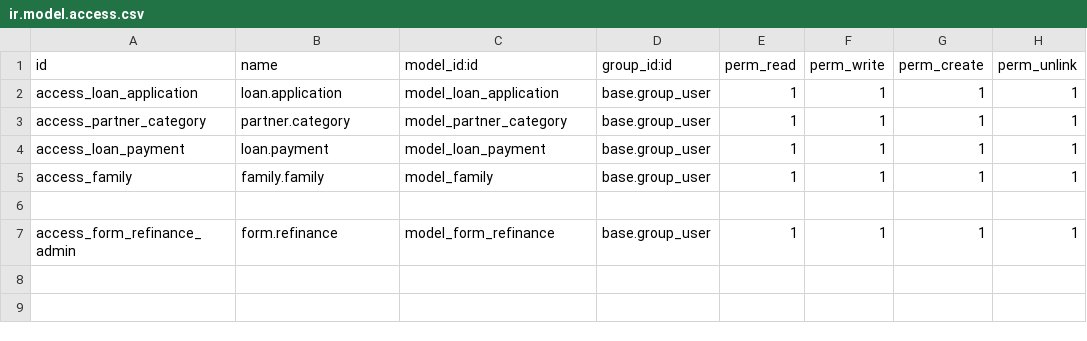
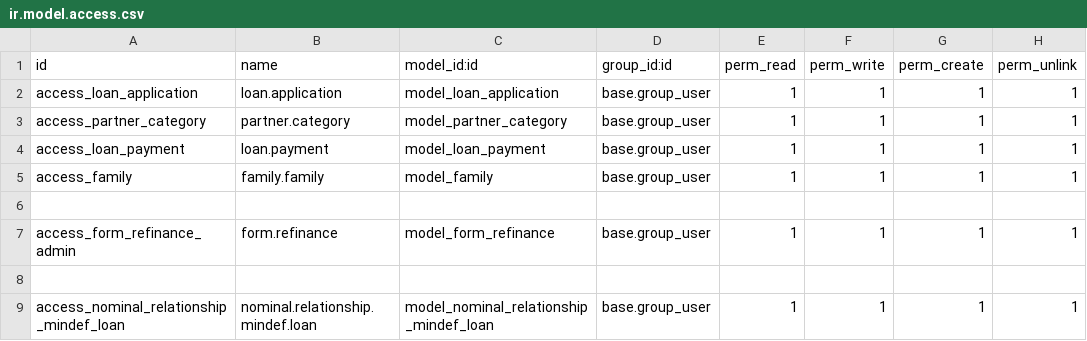
Before and after one commit to k1llRod/rod_cooperativa, a CSV file: security/ir.model.access.csv, drawn as a sheet.

```diff
--- a/security/ir.model.access.csv
+++ b/security/ir.model.access.csv
@@ -7 +7,3 @@ access_family,family.family,model_family,base.group_user,1,1,1,1
 access_form_refinance_admin,form.refinance,model_form_refinance,base.group_user,1,1,1,1
+
+access_nominal_relationship_mindef_loan,nominal.relationship.mindef.loan,model_nominal_relationship_mindef_loan,base.group_user,1,1,1,1
```
Also changed, not shown: 7 other files.
